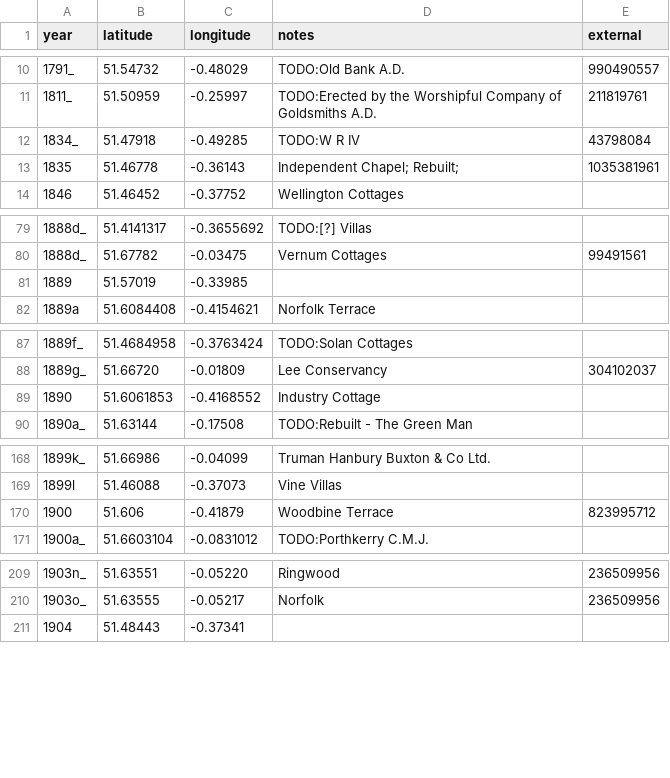
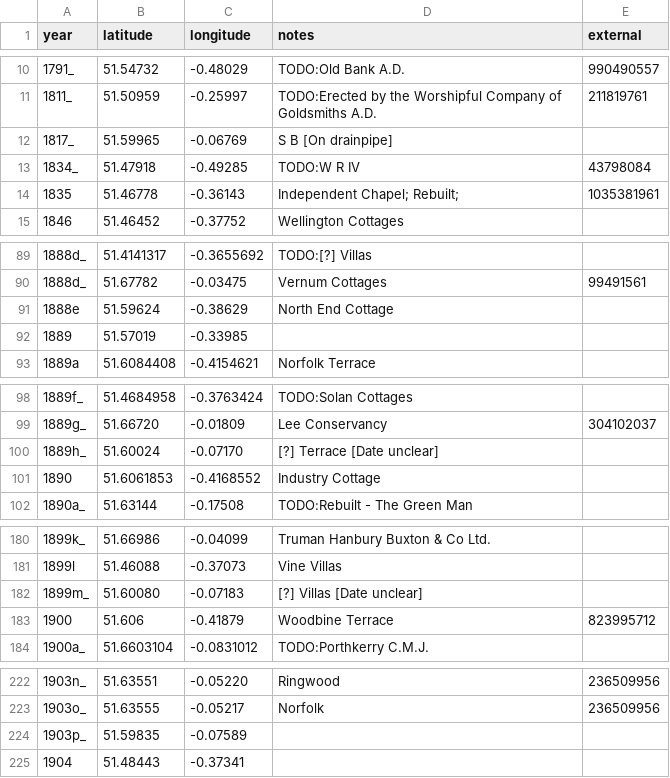
Before and after one commit to oobrien/year-on-facade, a CSV file: csv/Middlesex.csv, drawn as a sheet; only a part is shown, gaps mark what is left out; the diff covers the shown part only; the diff names each change by its address in the sheet, - before the commit and + after, or states it on an @@ line.

```diff
--- a/csv/Middlesex.csv
+++ b/csv/Middlesex.csv
+row 12: 1817_ | 51.59965 | -0.06769 | S B [On drainpipe]
+row 91: 1888e | 51.59624 | -0.38629 | North End Cottage
+row 100: 1889h_ | 51.60024 | -0.07170 | [?] Terrace [Date unclear]
+row 182: 1899m_ | 51.60080 | -0.07183 | [?] Villas [Date unclear]
+row 224: 1903p_ | 51.59835 | -0.07589
```
Also changed, not shown: 13 added rows and 6 edited cells elsewhere in this file, 5 other files.
